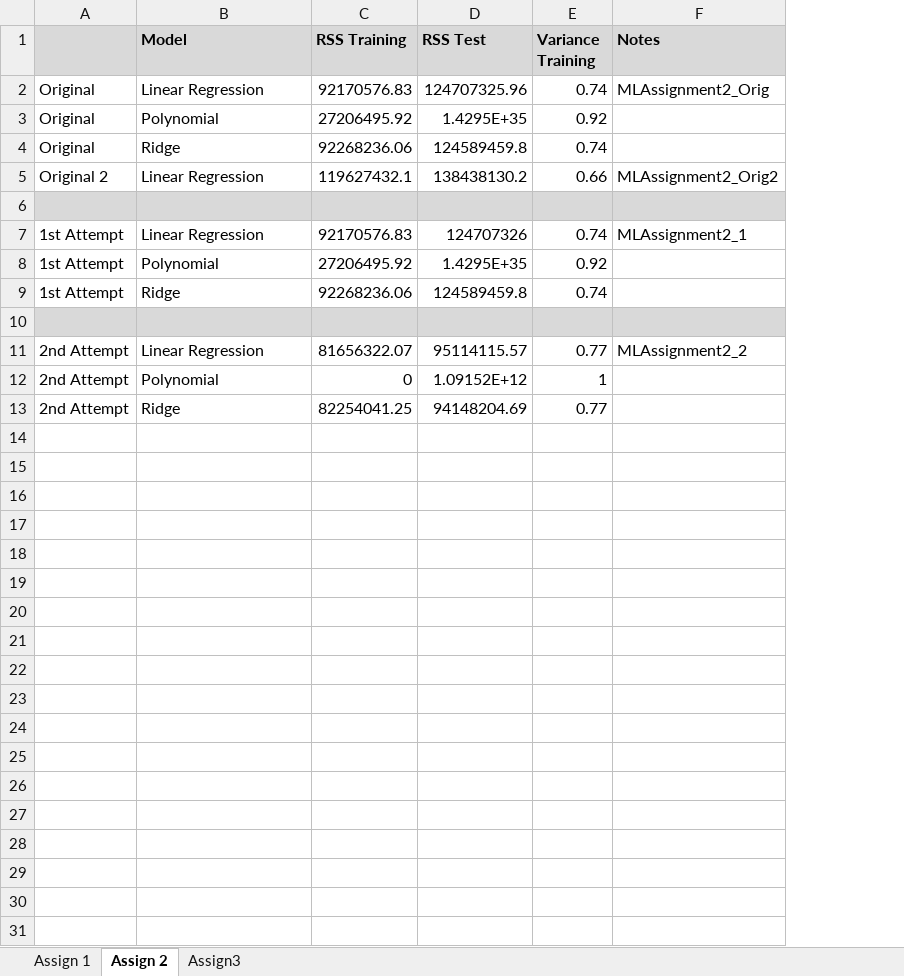
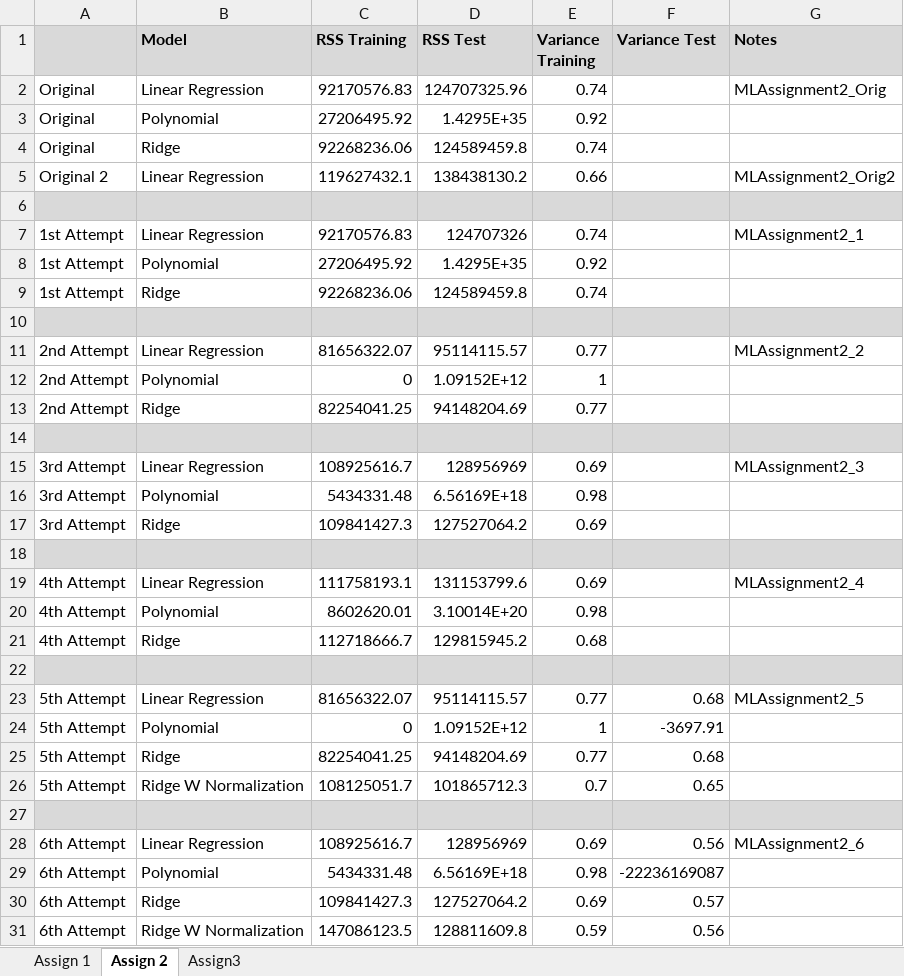
Before and after one commit to compagnb/MachineLearning, an Excel workbook: barb_progress.xlsx, sheet Assign 2, drawn as a sheet; values as stored, in another font and other column widths than the file's, no borders; conditional formats not drawn; the diff names each change by its address in the sheet, - before the commit and + after, or states it on an @@ line.

Commit message:
update regression

```diff
--- a/barb_progress.xlsx (sheet Assign 2)
+++ b/barb_progress.xlsx (sheet Assign 2)
+column F (Variance Test), empty
+row 14: (empty)
+row 15: 3rd Attempt | Linear Regression | 108925616.7 | 128956969 | 0.69 |  | MLAssignment2_3
+row 16: 3rd Attempt | Polynomial | 5434331.48 | 6.56169E+18 | 0.98
+row 17: 3rd Attempt | Ridge | 109841427.3 | 127527064.2 | 0.69
+row 18: (empty)
+row 19: 4th Attempt | Linear Regression | 111758193.1 | 131153799.6 | 0.69 |  | MLAssignment2_4
+row 20: 4th Attempt | Polynomial | 8602620.01 | 3.10014E+20 | 0.98
+row 21: 4th Attempt | Ridge | 112718666.7 | 129815945.2 | 0.68
+row 22: (empty)
+row 23: 5th Attempt | Linear Regression | 81656322.07 | 95114115.57 | 0.77 | 0.68 | MLAssignment2_5
+row 24: 5th Attempt | Polynomial | 0 | 1.09152E+12 | 1 | -3697.91
+row 25: 5th Attempt | Ridge | 82254041.25 | 94148204.69 | 0.77 | 0.68
+row 26: 5th Attempt | Ridge W Normalization | 108125051.7 | 101865712.3 | 0.7 | 0.65
+row 27: (empty)
+row 28: 6th Attempt | Linear Regression | 108925616.7 | 128956969 | 0.69 | 0.56 | MLAssignment2_6
+row 29: 6th Attempt | Polynomial | 5434331.48 | 6.56169E+18 | 0.98 | -22236169087
+row 30: 6th Attempt | Ridge | 109841427.3 | 127527064.2 | 0.69 | 0.57
+row 31: 6th Attempt | Ridge W Normalization | 147086123.5 | 128811609.8 | 0.59 | 0.56
```
Also changed, not shown: 6 other files.
